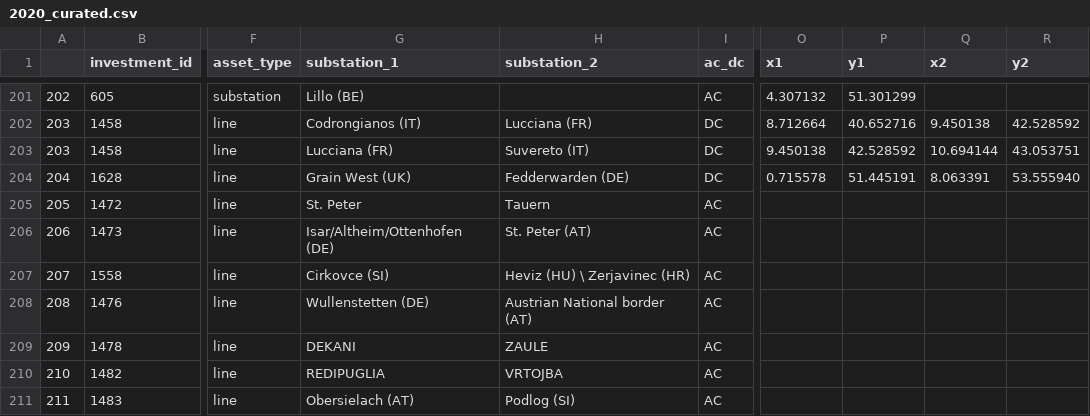
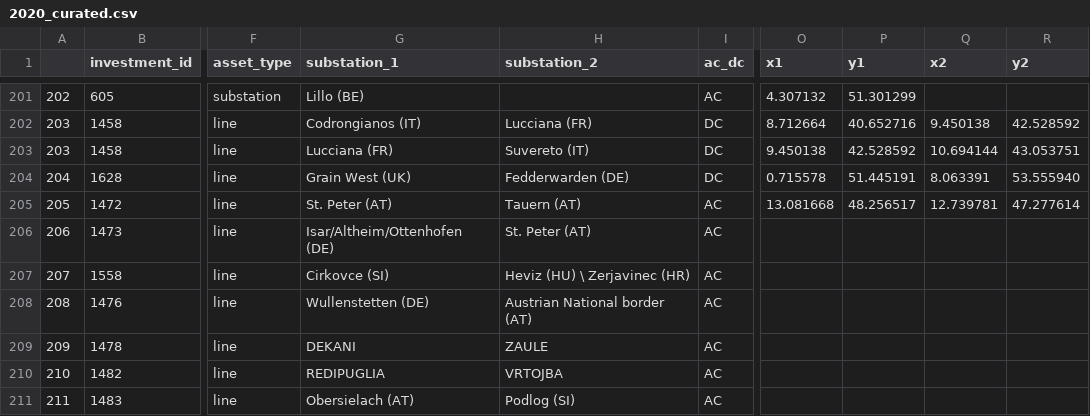
Before and after one commit to grecht/tyndp_to_pypsa, a CSV file: 2020/2020_curated.csv, drawn as a sheet; only a part is shown, gaps mark what is left out; the diff names each change by its address in the sheet, - before the commit and + after, or states it on an @@ line.

Commit message:
Add proj 312

```diff
--- a/2020/2020_curated.csv
+++ b/2020/2020_curated.csv
-G205 (substation_1): St. Peter
+G205 (substation_1): St. Peter (AT)
-H205 (substation_2): Tauern
+H205 (substation_2): Tauern (AT)
-O205 (x1): (empty)
+O205 (x1): 13.081668
-P205 (y1): (empty)
+P205 (y1): 48.256517
-Q205 (x2): (empty)
+Q205 (x2): 12.739781
-R205 (y2): (empty)
+R205 (y2): 47.277614
```
